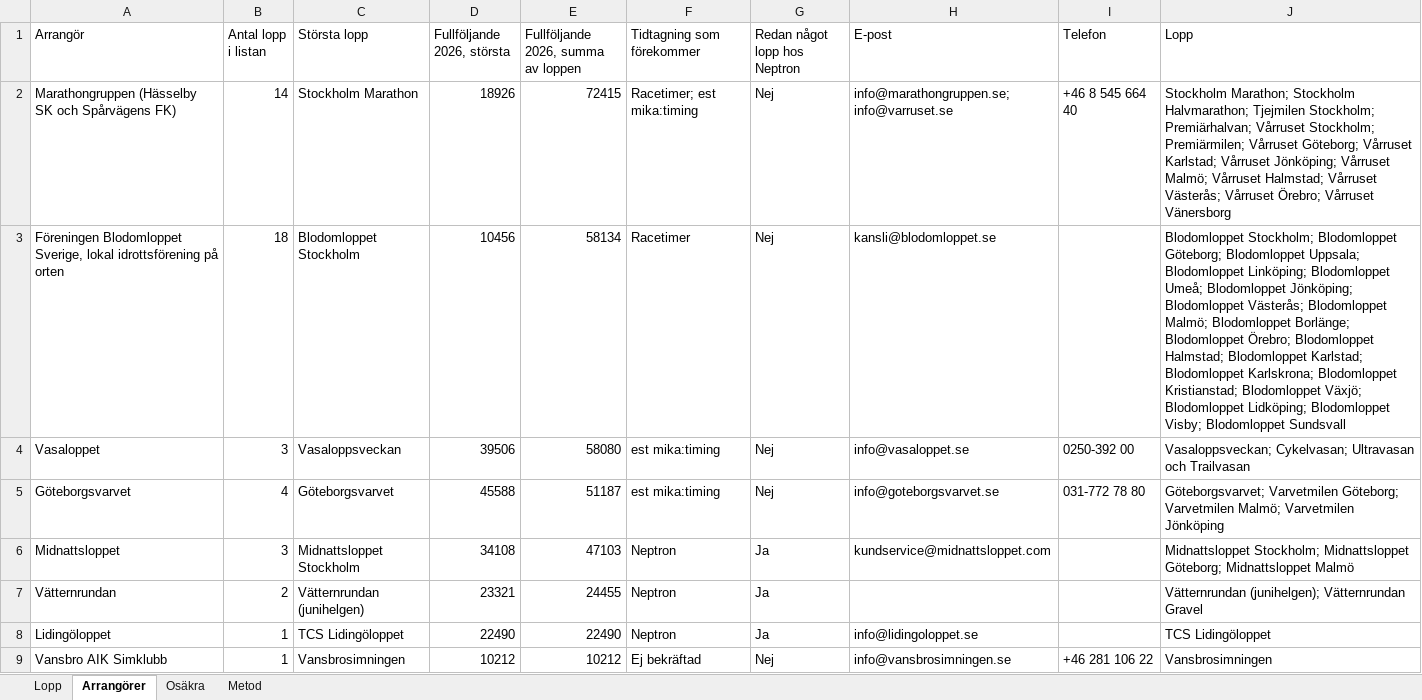
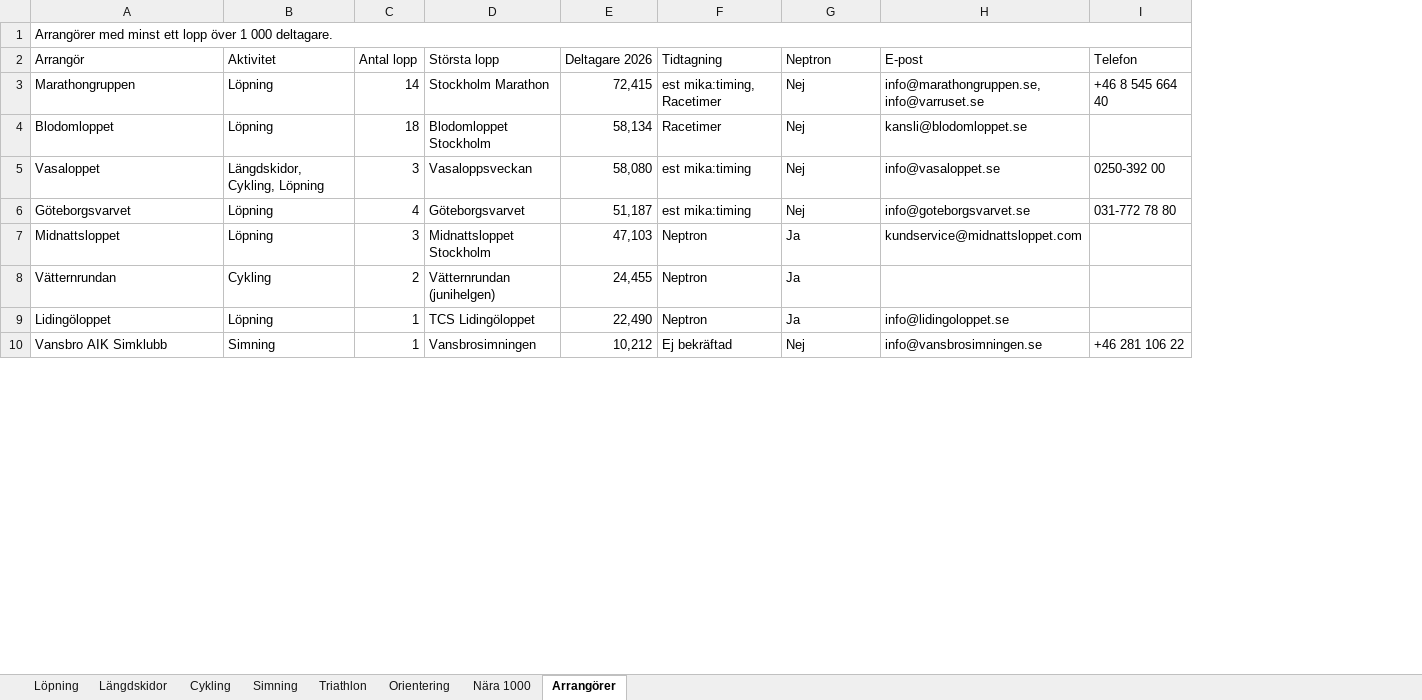
Before and after one commit to Thomazzo91/Days-Without-being-a-tool, an Excel workbook: Lopp-1000-plus-2025-2026.xlsx, sheet Arrangörer, drawn as a sheet; only a part is shown; values as stored, in another font and other column widths than the file's, no cell formats; removed rows and columns are numbered as before the commit, all else as after; the diff covers the shown part only; the diff names each change by its address in the sheet, - before the commit and + after, or states it on an @@ line.

```diff
--- a/Lopp-1000-plus-2025-2026.xlsx (sheet Arrangörer)
+++ b/Lopp-1000-plus-2025-2026.xlsx (sheet Arrangörer)
-sheet tab: Lopp
+sheet tab: Löpning
-sheet tab: Osäkra
+sheet tab: Cykling
-sheet tab: Metod
+sheet tab: Simning
+sheet tab: Längdskidor
+sheet tab: Triathlon
+sheet tab: Orientering
+sheet tab: Nära 1000
@@ sheet tab order changed: Löpning | Längdskidor | Cykling | Simning | Triathlon | Orientering | Nära 1000 | Arrangörer @@
+column B (Aktivitet), rows 3-10: Löpning | Löpning | Längdskidor, Cykling, Löpning | Löpning | Löpning | Cykling | Löpning | Simning
-column D (Fullföljande 2026, största), rows 2-9: 18926 | 10456 | 39506 | 45588 | 34108 | 23321 | 22490 | 10212
-column E, rows 1-9: Fullföljande 2026, summa av loppen | 72415 | 58134 | 58080 | 51187 | 47103 | 24455 | 22490 | 10212
+column E (Deltagare 2026), rows 3-10: 72,415 | 58,134 | 58,080 | 51,187 | 47,103 | 24,455 | 22,490 | 10,212
-column J (Lopp), rows 2-9: Stockholm Marathon; Stockholm Halvmarathon; Tjejmilen Stockholm; Premiärhalvan; Vårruset Stockholm; Premiärmilen; Vårruset Göteborg; Vårruset Karlstad; Vårruset Jönköping; Vårruset Malmö; Vårruset Halmstad; Vårruset Västerås; Vårruset Örebro; Vårruset Vänersborg | Blodomloppet Stockholm; Blodomloppet Göteborg; Blodomloppet Uppsala; Blodomloppet Linköping; Blodomloppet Umeå; Blodomloppet Jönköping; Blodomloppet Västerås; Blodomloppet Malmö; Blodomloppet Borlänge; Blodomloppet Örebro; Blodomloppet Halmstad; Blodomloppet Karlstad; Blodomloppet Karlskrona; Blodomloppet Kristianstad; Blodomloppet Växjö; Blodomloppet Lidköping; Blodomloppet Visby; Blodomloppet Sundsvall | Vasaloppsveckan; Cykelvasan; Ultravasan och Trailvasan | Göteborgsvarvet; Varvetmilen Göteborg; Varvetmilen Malmö; Varvetmilen Jönköping | Midnattsloppet Stockholm; Midnattsloppet Göteborg; Midnattsloppet Malmö | Vätternrundan (junihelgen); Vätternrundan Gravel | TCS Lidingöloppet | Vansbrosimningen
+row 1: Arrangörer med minst ett lopp över 1 000 deltagare.
-C2: Antal lopp i listan
+C2: Antal lopp
-F2: Tidtagning som förekommer
+F2: Tidtagning
-G2: Redan något lopp hos Neptron
+G2: Neptron
-A3 (Arrangör): Marathongruppen (Hässelby SK och Spårvägens FK)
+A3 (Arrangör): Marathongruppen
-F3 (Tidtagning): Racetimer; est mika:timing
+F3 (Tidtagning): est mika:timing, Racetimer
-H3 (E-post): info@marathongruppen.se; info@varruset.se
+H3 (E-post): info@marathongruppen.se, info@varruset.se
-A4 (Arrangör): Föreningen Blodomloppet Sverige, lokal idrottsförening på orten
+A4 (Arrangör): Blodomloppet
```
Also changed, not shown: 4 edited cells elsewhere in this sheet, sheet Löpning, sheet Cykling, sheet Simning, cell formats.
